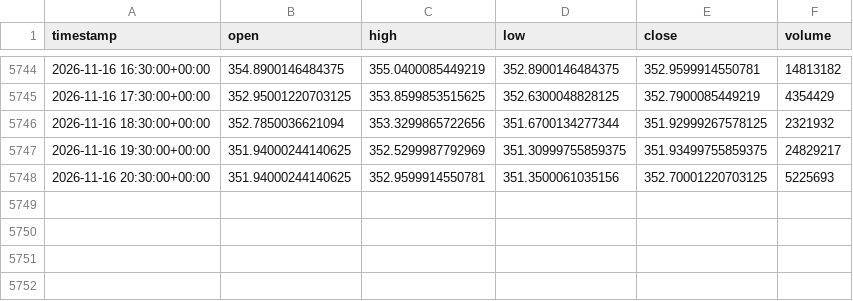
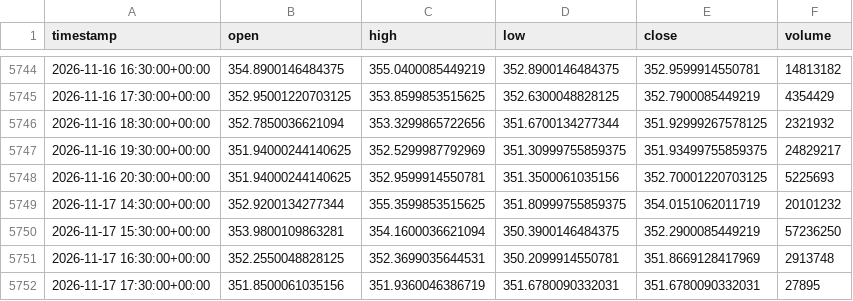
Before and after one commit to junamiweb/FADE_PROJECT, a CSV file: aapl_1h.csv, drawn as a sheet; only a part is shown, gaps mark what is left out; the diff names each change by its address in the sheet, - before the commit and + after, or states it on an @@ line.

```diff
--- a/aapl_1h.csv
+++ b/aapl_1h.csv
+row 5749: 2026-11-17 14:30:00+00:00 | 352.9200134277344 | 355.3599853515625 | 351.80999755859375 | 354.0151062011719 | 20101232
+row 5750: 2026-11-17 15:30:00+00:00 | 353.9800109863281 | 354.1600036621094 | 350.3900146484375 | 352.2900085449219 | 57236250
+row 5751: 2026-11-17 16:30:00+00:00 | 352.2550048828125 | 352.3699035644531 | 350.2099914550781 | 351.8669128417969 | 2913748
+row 5752: 2026-11-17 17:30:00+00:00 | 351.8500061035156 | 351.9360046386719 | 351.6780090332031 | 351.6780090332031 | 27895
```
Also changed, not shown: spy_1h.csv, 29 other files.
